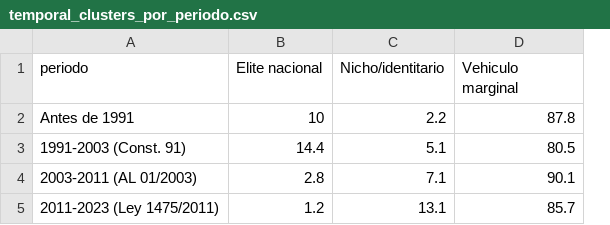
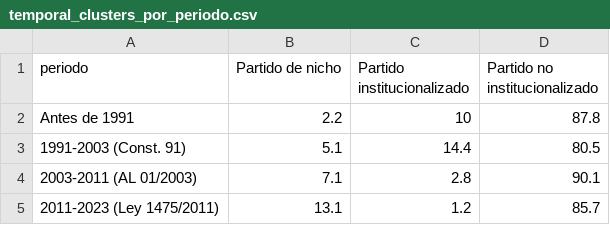
Before and after one commit to andrezconz/curso-machine-learning-2026-tf, a CSV file: resultados/temporal_clusters_por_periodo.csv, drawn as a sheet; removed rows and columns are numbered as before the commit, all else as after; the diff names each change by its address in the sheet, - before the commit and + after, or states it on an @@ line.

```diff
--- a/resultados/temporal_clusters_por_periodo.csv
+++ b/resultados/temporal_clusters_por_periodo.csv
-column B (Elite nacional), rows 2-5: 10 | 14.4 | 2.8 | 1.2
+column C (Partido institucionalizado), rows 2-5: 10 | 14.4 | 2.8 | 1.2
-B1: Nicho/identitario
+B1: Partido de nicho
-D1: Vehiculo marginal
+D1: Partido no institucionalizado
```
Also changed, not shown: 13 other files.
